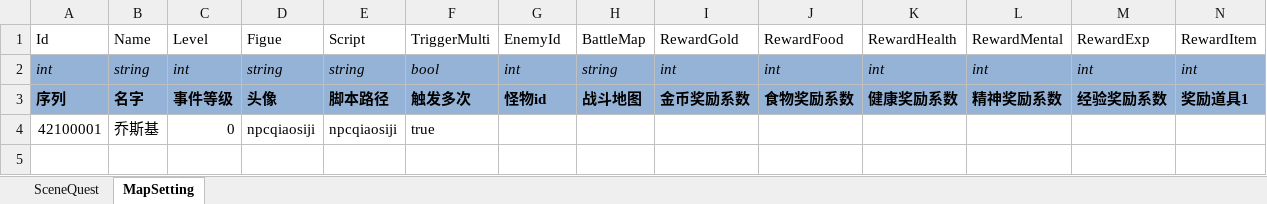
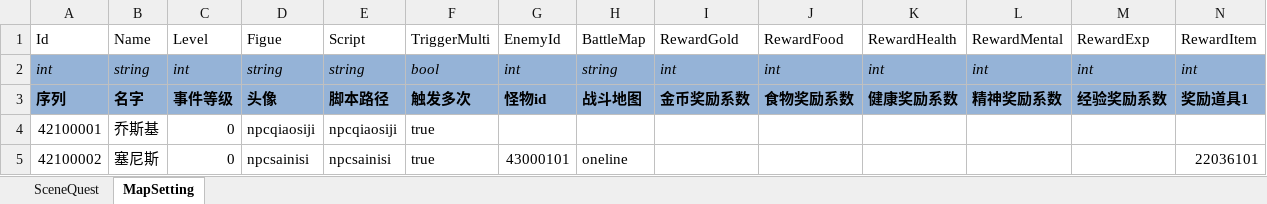
Before and after one commit to realeternia/TOMClassic, an Excel workbook: ConfigData/Xlsx/SceneQuest.xlsx, sheet MapSetting, drawn as a sheet; only a part is shown; values as stored, in another font and other column widths than the file's, no borders; table styles not drawn; rows hold the shown columns only; the diff names each change by its address in the sheet, - before the commit and + after, or states it on an @@ line.

```diff
--- a/ConfigData/Xlsx/SceneQuest.xlsx (sheet MapSetting)
+++ b/ConfigData/Xlsx/SceneQuest.xlsx (sheet MapSetting)
+row 5: 42100002 | 塞尼斯 | 0 | npcsainisi | npcsainisi | true | 43000101 | oneline |  |  |  |  |  | 22036101
```
Also changed, not shown: ConfigData/Xlsx/HItem.xlsx, 13 other files.
